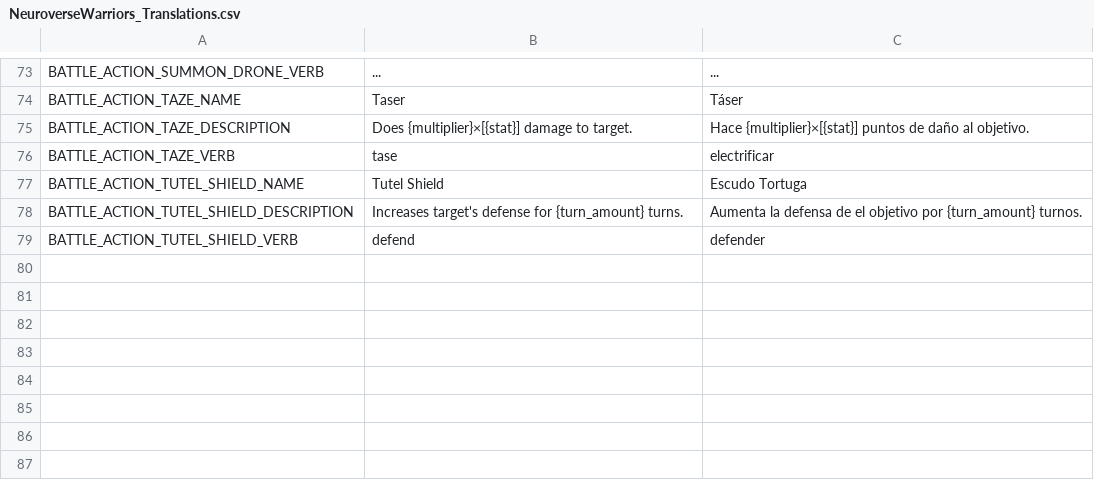
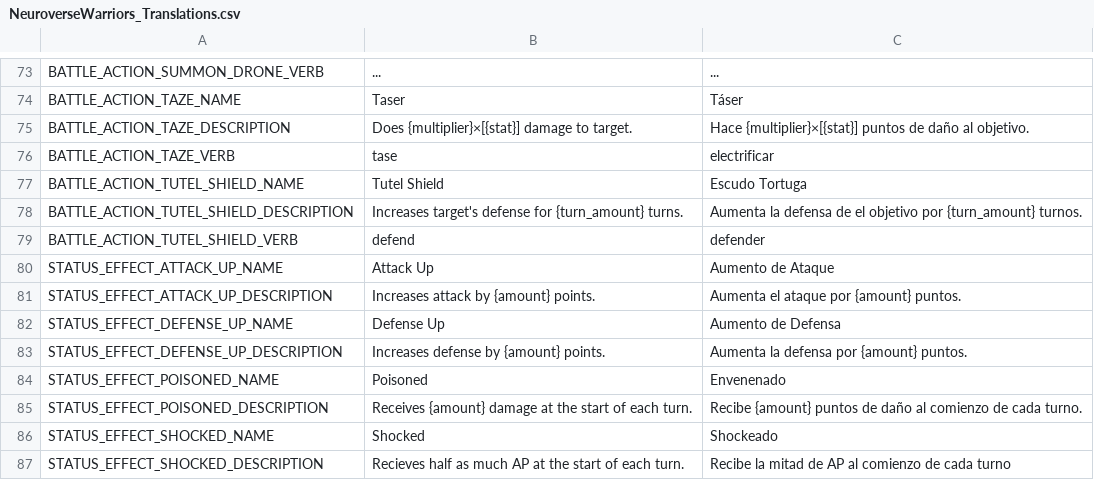
Before and after one commit to FeliciaPino/NeuroWarriors, a CSV file: translations/NeuroverseWarriors_Translations.csv, drawn as a sheet; only a part is shown, gaps mark what is left out; the diff names each change by its address in the sheet, - before the commit and + after, or states it on an @@ line.

Commit message:
Status effects localization.

```diff
--- a/translations/NeuroverseWarriors_Translations.csv
+++ b/translations/NeuroverseWarriors_Translations.csv
+row 80: STATUS_EFFECT_ATTACK_UP_NAME | Attack Up | Aumento de Ataque
+row 81: STATUS_EFFECT_ATTACK_UP_DESCRIPTION | Increases attack by {amount} points. | Aumenta el ataque por {amount} puntos.
+row 82: STATUS_EFFECT_DEFENSE_UP_NAME | Defense Up | Aumento de Defensa
+row 83: STATUS_EFFECT_DEFENSE_UP_DESCRIPTION | Increases defense by {amount} points. | Aumenta la defensa por {amount} puntos.
+row 84: STATUS_EFFECT_POISONED_NAME | Poisoned | Envenenado
+row 85: STATUS_EFFECT_POISONED_DESCRIPTION | Receives {amount} damage at the start of each turn. | Recibe {amount} puntos de daño al comienzo de cada turno.
+row 86: STATUS_EFFECT_SHOCKED_NAME | Shocked | Shockeado
+row 87: STATUS_EFFECT_SHOCKED_DESCRIPTION | Recieves half as much AP at the start of each turn. | Recibe la mitad de AP al comienzo de cada turno
```
Also changed, not shown: 7 other files.
